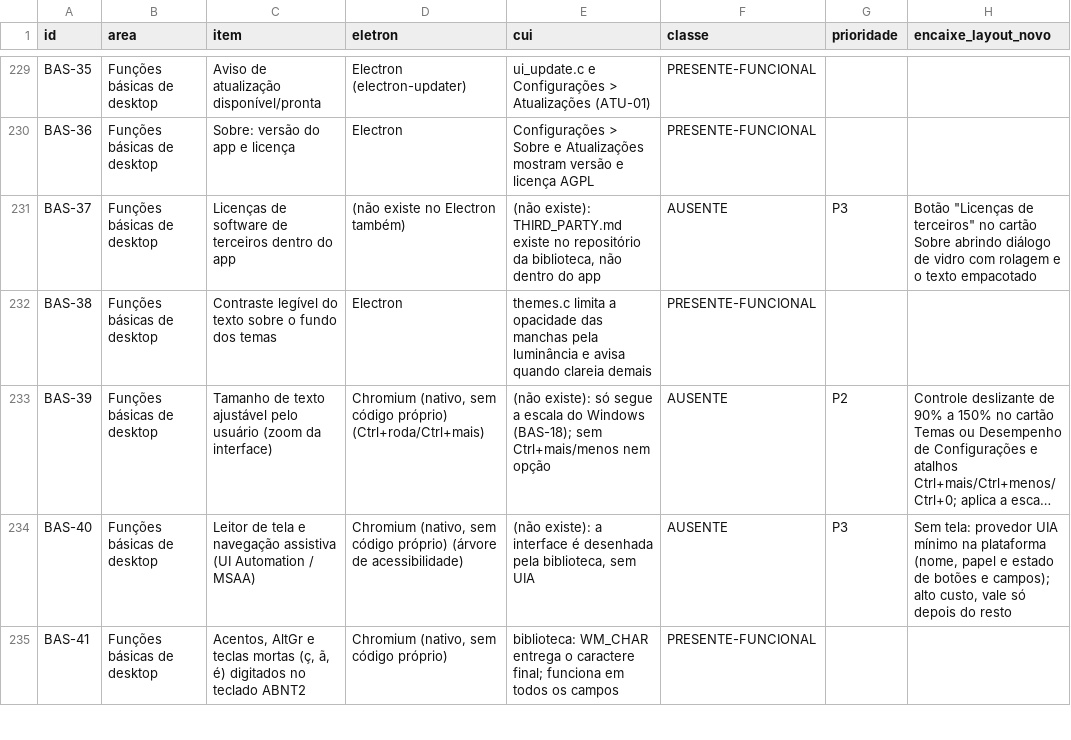
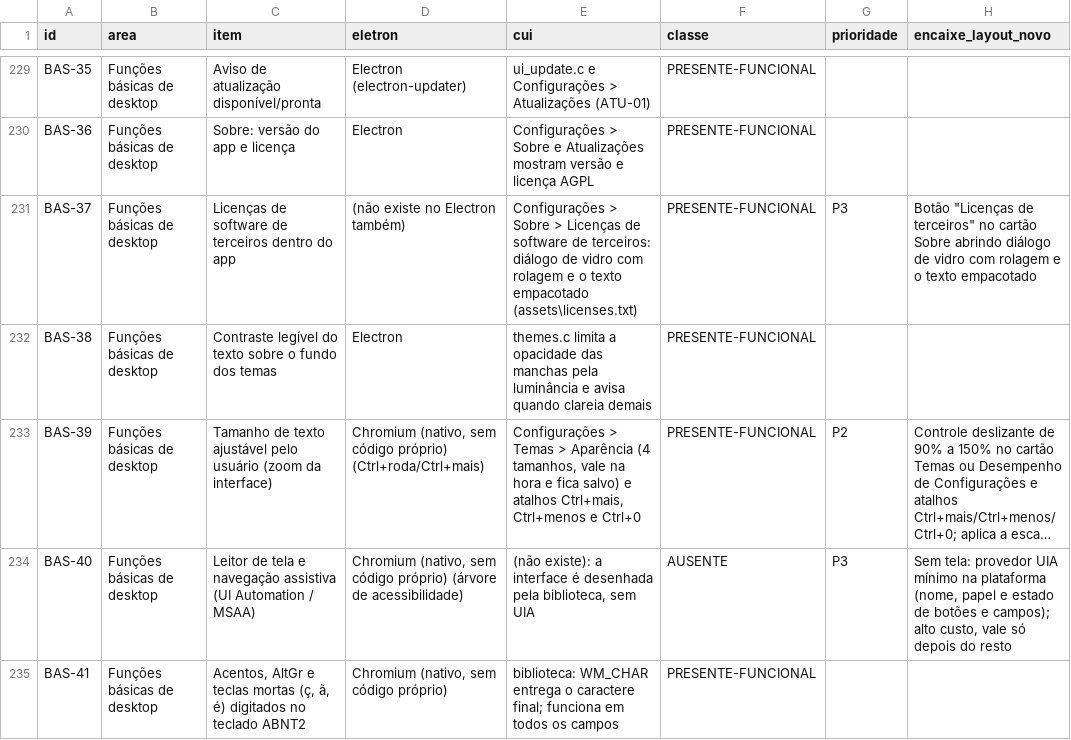
Before and after one commit to ygorbetine/BRisk, a CSV file: apps/desktop-cui/scripts/paridade/itens.csv, drawn as a sheet; only a part is shown, gaps mark what is left out; long unchanged cells end in …; the diff names each change by its address in the sheet, - before the commit and + after, or states it on an @@ line.

Commit message:
BAS-37 licencas de terceiros no Sobre; BAS-39 testado e atalhos Ctrl+mais/menos/0

```diff
--- a/apps/desktop-cui/scripts/paridade/itens.csv
+++ b/apps/desktop-cui/scripts/paridade/itens.csv
-E231 (cui): (não existe): THIRD_PARTY.md existe no repositório da biblioteca, não dentro do app
+E231 (cui): Configurações > Sobre > Licenças de software de terceiros: diálogo de vidro com rolagem e o texto empacotado (assets\licenses.txt)
-F231 (classe): AUSENTE
+F231 (classe): PRESENTE-FUNCIONAL
-E233 (cui): (não existe): só segue a escala do Windows (BAS-18); sem Ctrl+mais/menos nem opção
+E233 (cui): Configurações > Temas > Aparência (4 tamanhos, vale na hora e fica salvo) e atalhos Ctrl+mais, Ctrl+menos e Ctrl+0
-F233 (classe): AUSENTE
+F233 (classe): PRESENTE-FUNCIONAL
```
Also changed, not shown: 9 other files.
